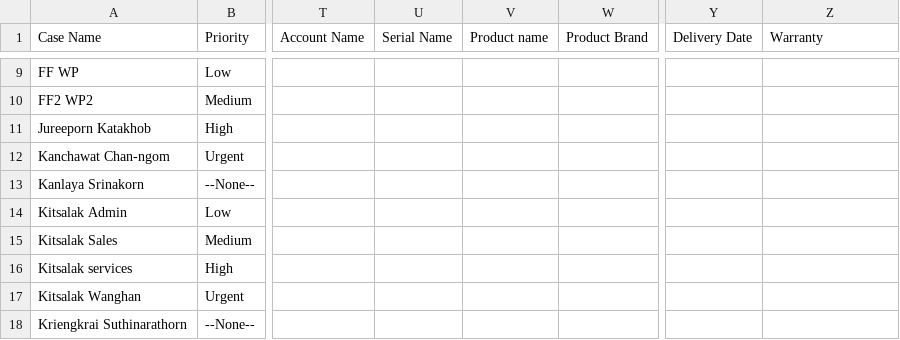
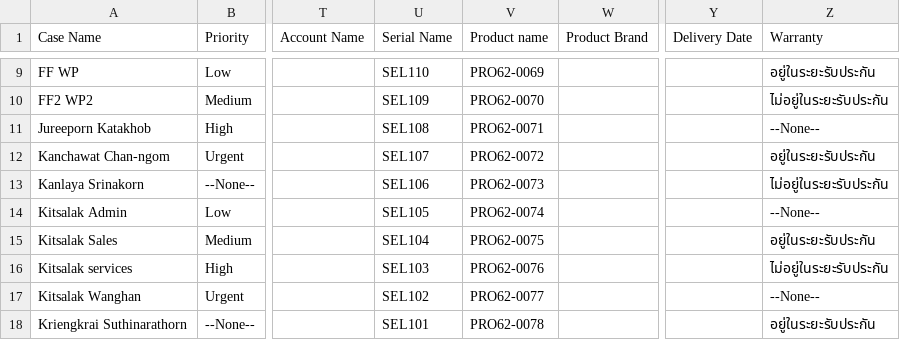
Before and after one commit to weh2017/robotScripts, a CSV file: AISCRM/create_case_module/create_case_module.csv, drawn as a sheet; only a part is shown, gaps mark what is left out; the diff covers the shown part only; the diff names each change by its address in the sheet, - before the commit and + after, or states it on an @@ line.

```diff
--- a/AISCRM/create_case_module/create_case_module.csv
+++ b/AISCRM/create_case_module/create_case_module.csv
-U9 (Serial Name): (empty)
+U9 (Serial Name): SEL110
-V9 (Product name): (empty)
+V9 (Product name): PRO62-0069
-Z9 (Warranty): (empty)
+Z9 (Warranty): อยู่ในระยะรับประกัน
-U10 (Serial Name): (empty)
+U10 (Serial Name): SEL109
-V10 (Product name): (empty)
+V10 (Product name): PRO62-0070
-Z10 (Warranty): (empty)
+Z10 (Warranty): ไม่อยู่ในระยะรับประกัน
-U11 (Serial Name): (empty)
+U11 (Serial Name): SEL108
-V11 (Product name): (empty)
+V11 (Product name): PRO62-0071
-Z11 (Warranty): (empty)
+Z11 (Warranty): --None--
-U12 (Serial Name): (empty)
+U12 (Serial Name): SEL107
-V12 (Product name): (empty)
+V12 (Product name): PRO62-0072
-Z12 (Warranty): (empty)
+Z12 (Warranty): อยู่ในระยะรับประกัน
-U13 (Serial Name): (empty)
+U13 (Serial Name): SEL106
-V13 (Product name): (empty)
+V13 (Product name): PRO62-0073
-Z13 (Warranty): (empty)
+Z13 (Warranty): ไม่อยู่ในระยะรับประกัน
-U14 (Serial Name): (empty)
+U14 (Serial Name): SEL105
-V14 (Product name): (empty)
+V14 (Product name): PRO62-0074
-Z14 (Warranty): (empty)
+Z14 (Warranty): --None--
-U15 (Serial Name): (empty)
+U15 (Serial Name): SEL104
-V15 (Product name): (empty)
+V15 (Product name): PRO62-0075
-Z15 (Warranty): (empty)
+Z15 (Warranty): อยู่ในระยะรับประกัน
-U16 (Serial Name): (empty)
+U16 (Serial Name): SEL103
-V16 (Product name): (empty)
+V16 (Product name): PRO62-0076
-Z16 (Warranty): (empty)
+Z16 (Warranty): ไม่อยู่ในระยะรับประกัน
-U17 (Serial Name): (empty)
+U17 (Serial Name): SEL102
-V17 (Product name): (empty)
+V17 (Product name): PRO62-0077
-Z17 (Warranty): (empty)
+Z17 (Warranty): --None--
-U18 (Serial Name): (empty)
+U18 (Serial Name): SEL101
-V18 (Product name): (empty)
+V18 (Product name): PRO62-0078
-Z18 (Warranty): (empty)
+Z18 (Warranty): อยู่ในระยะรับประกัน
```
Also changed, not shown: 5 added rows, 5 removed rows and 92 edited cells elsewhere in this file, 12 other files.
